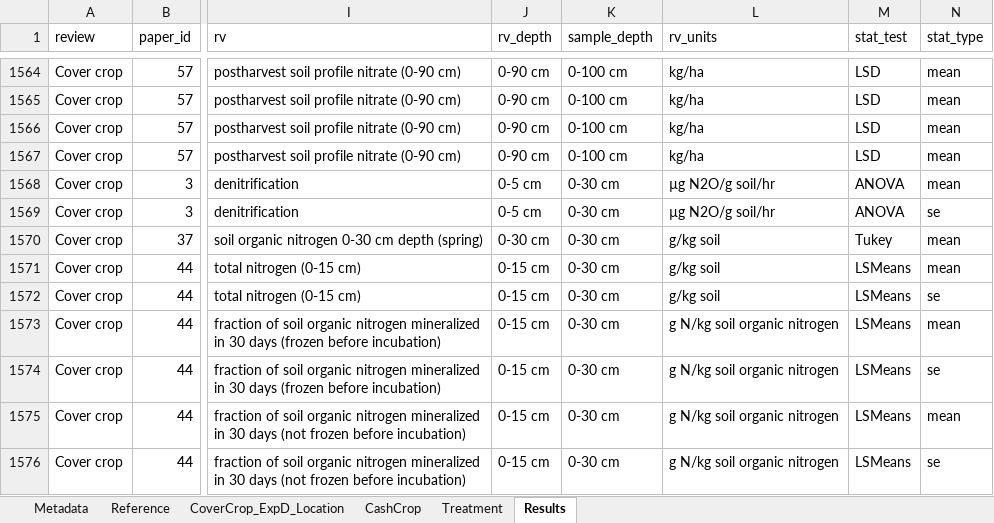
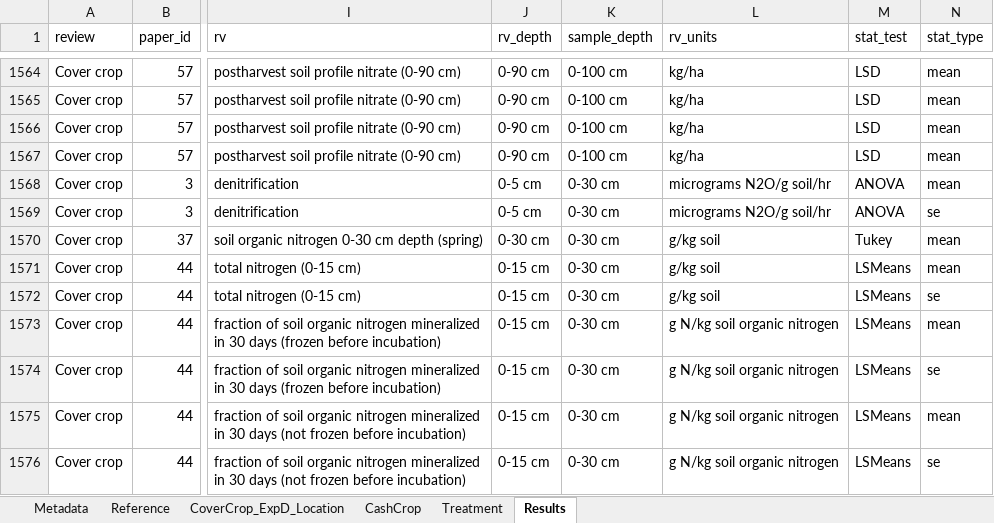
Before and after one commit to swood-ecology/AgEvidence, an Excel workbook: data/Covercrops_AgEvidence.xlsx, sheet Results, drawn as a sheet; only a part is shown, gaps mark what is left out; values as stored, in another font and other column widths than the file's, no borders; the diff covers the shown part only; the diff names each change by its address in the sheet, - before the commit and + after, or states it on an @@ line.

Commit message:
rvs and rv_units updated to conform across reviews

```diff
--- a/data/Covercrops_AgEvidence.xlsx (sheet Results)
+++ b/data/Covercrops_AgEvidence.xlsx (sheet Results)
-L1568:L1569 (rv_units): µg N2O/g soil/hr
+L1568:L1569 (rv_units): micrograms N2O/g soil/hr
```
Also changed, not shown: 12 edited cells elsewhere in this sheet, 1 other file.
